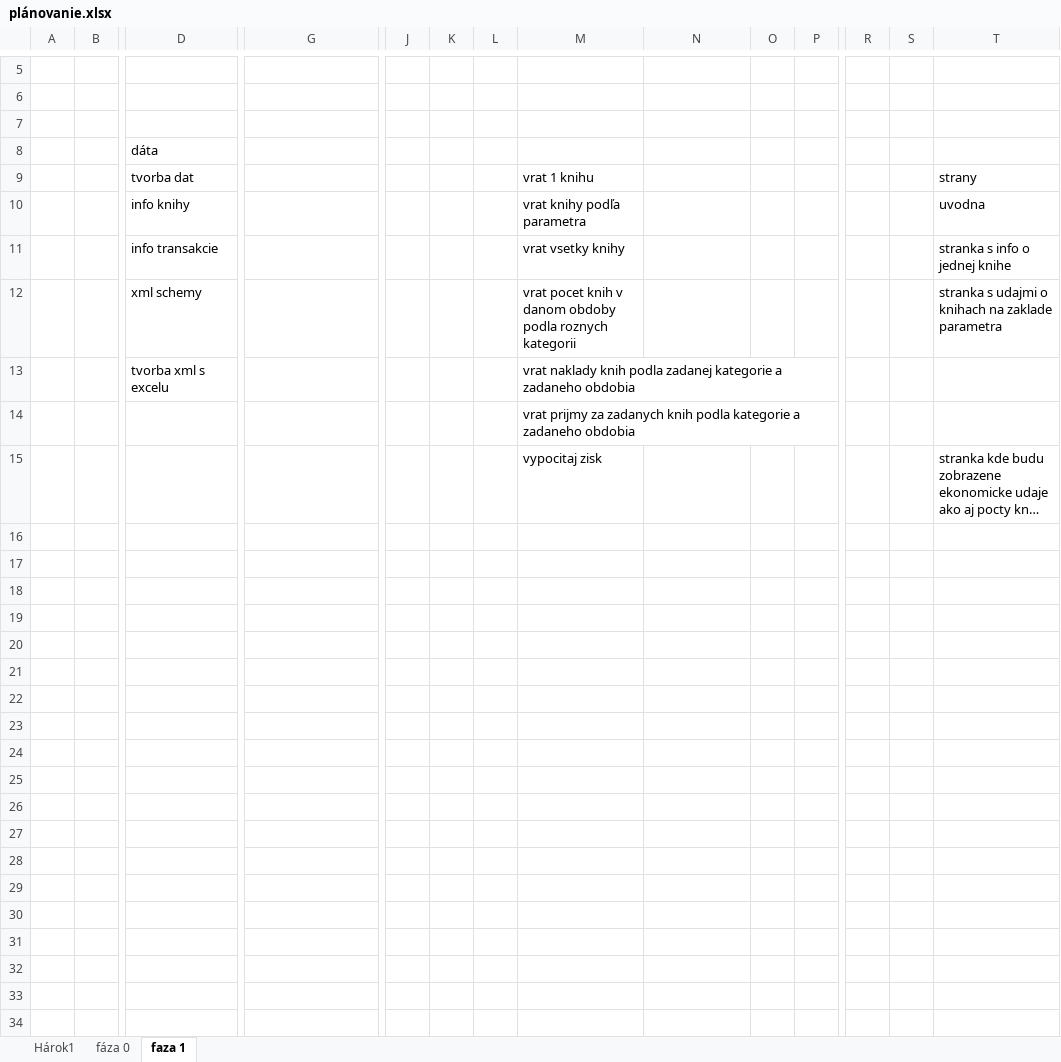
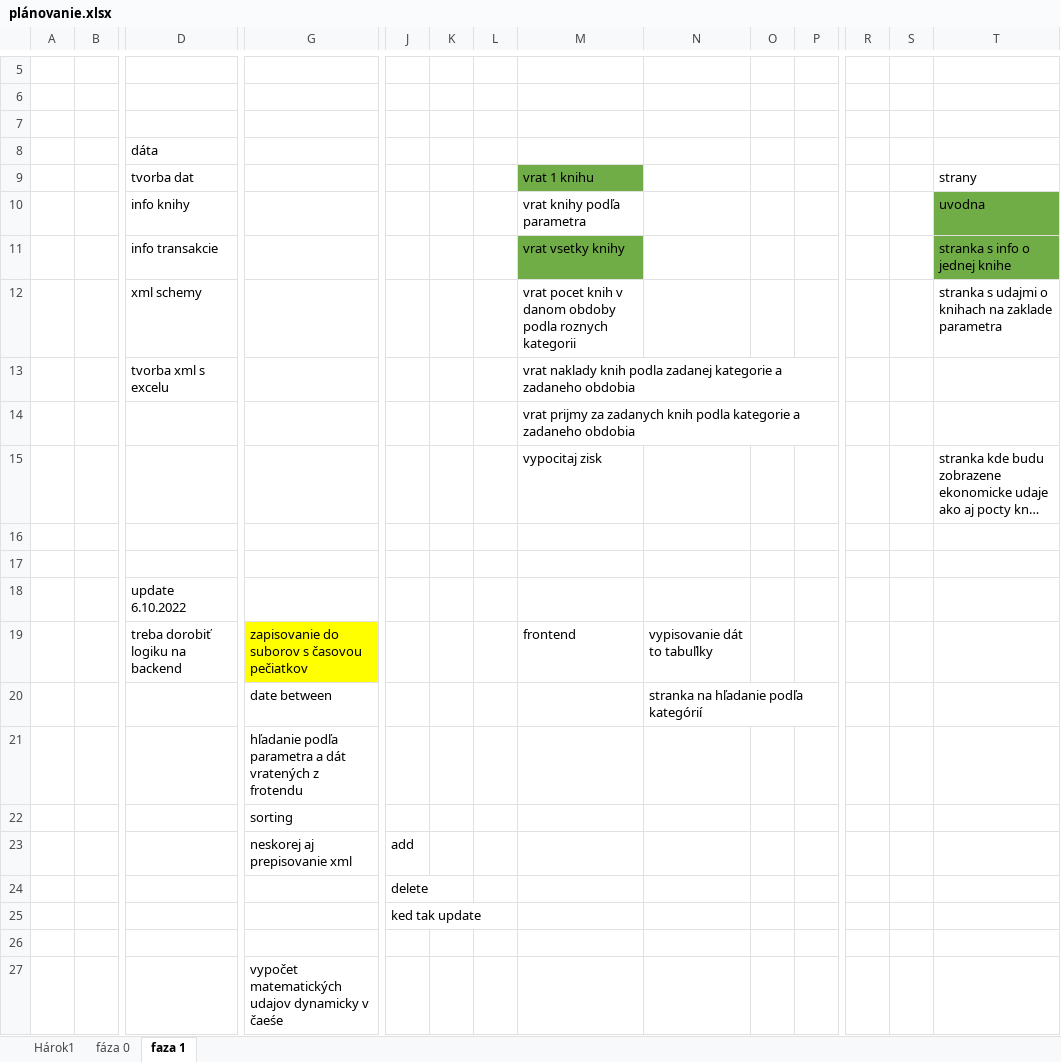
Before and after one commit to martinjankech/FHI, an Excel workbook: diplomovka/moja_praca/plán/plánovanie.xlsx, sheet faza 1, drawn as a sheet; only a part is shown, gaps mark what is left out; long unchanged cells end in …; values as stored, in another font and other column widths than the file's, no borders; rows hold the shown columns only; the diff names each change by its address in the sheet, - before the commit and + after, or states it on an @@ line.

```diff
--- a/diplomovka/moja_praca/plán/plánovanie.xlsx (sheet faza 1)
+++ b/diplomovka/moja_praca/plán/plánovanie.xlsx (sheet faza 1)
-M9 fill: none
+M9 fill: #70AD47
-T10:T11 fill: none
+T10:T11 fill: #70AD47
-M11 fill: none
+M11 fill: #70AD47
+row 16: (empty)
+row 17: (empty)
+row 18:  |  | update 6.10.2022
+row 19:  |  | treba dorobiť logiku na backend | zapisovanie do suborov s časovou pečiatkov |  |  |  | frontend | vypisovanie dát to tabuľlky
+row 20:  |  |  | date between |  |  |  |  | stranka na hľadanie podľa kategórií
+row 21:  |  |  | hľadanie podľa parametra a dát vratených z frotendu
+row 22:  |  |  | sorting
+row 23:  |  |  | neskorej aj prepisovanie xml | add
+row 24:  |  |  |  | delete
+row 25:  |  |  |  | ked tak update
+row 26: (empty)
+row 27:  |  |  | vypočet matematických udajov dynamicky v čaeśe
```
Also changed, not shown: 10 other files.
